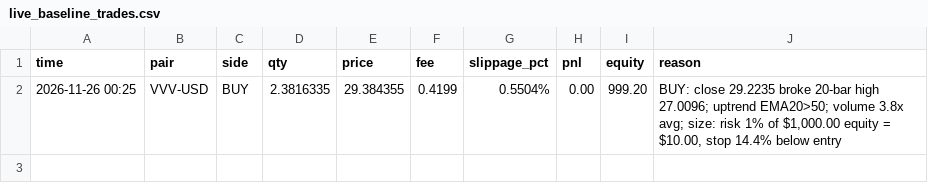
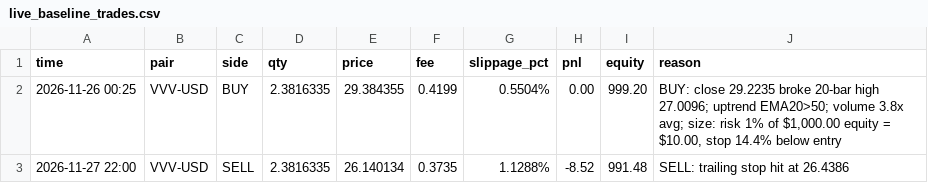
Before and after one commit to wgravel855-lang/paper-bot, a CSV file: data/live_baseline_trades.csv, drawn as a sheet.

```diff
--- a/data/live_baseline_trades.csv
+++ b/data/live_baseline_trades.csv
@@ -2 +2,2 @@ time,pair,side,qty,price,fee,slippage_pct,pnl,equity,reason
 2026-11-26 00:25,VVV-USD,BUY,2.3816335,29.384355,0.4199,0.5504%,0.00,999.20,"BUY: close 29.2235 broke 20-bar high 27.0096; uptrend EMA20>50; volume 3.8x avg; size: risk 1% of $1,000.00 equity = $10.00, stop 14.4% below entry"
+2026-11-27 22:00,VVV-USD,SELL,2.3816335,26.140134,0.3735,1.1288%,-8.52,991.48,SELL: trailing stop hit at 26.4386
```
Also changed, not shown: data/live_baseline_equity.csv, data/live_dip_equity.csv, 12 other files.
